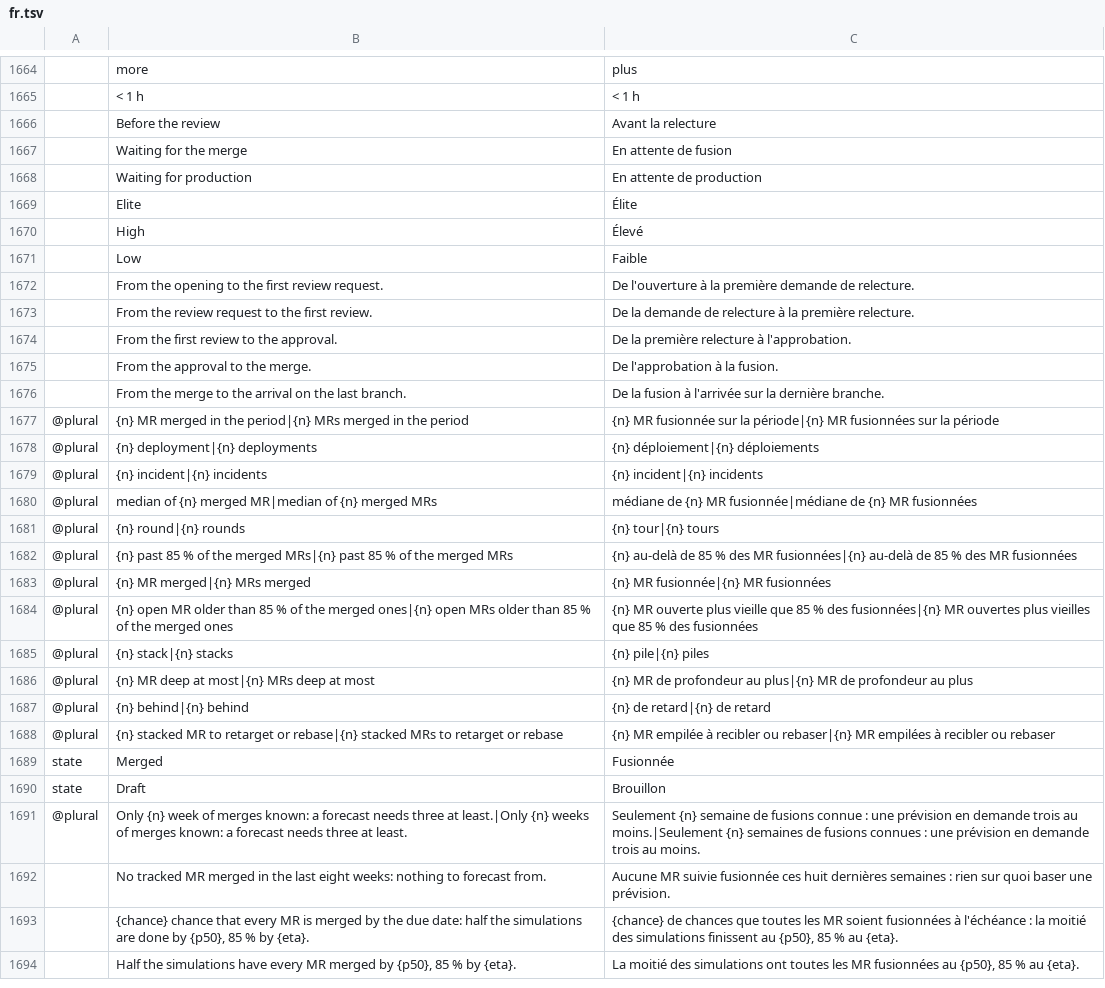
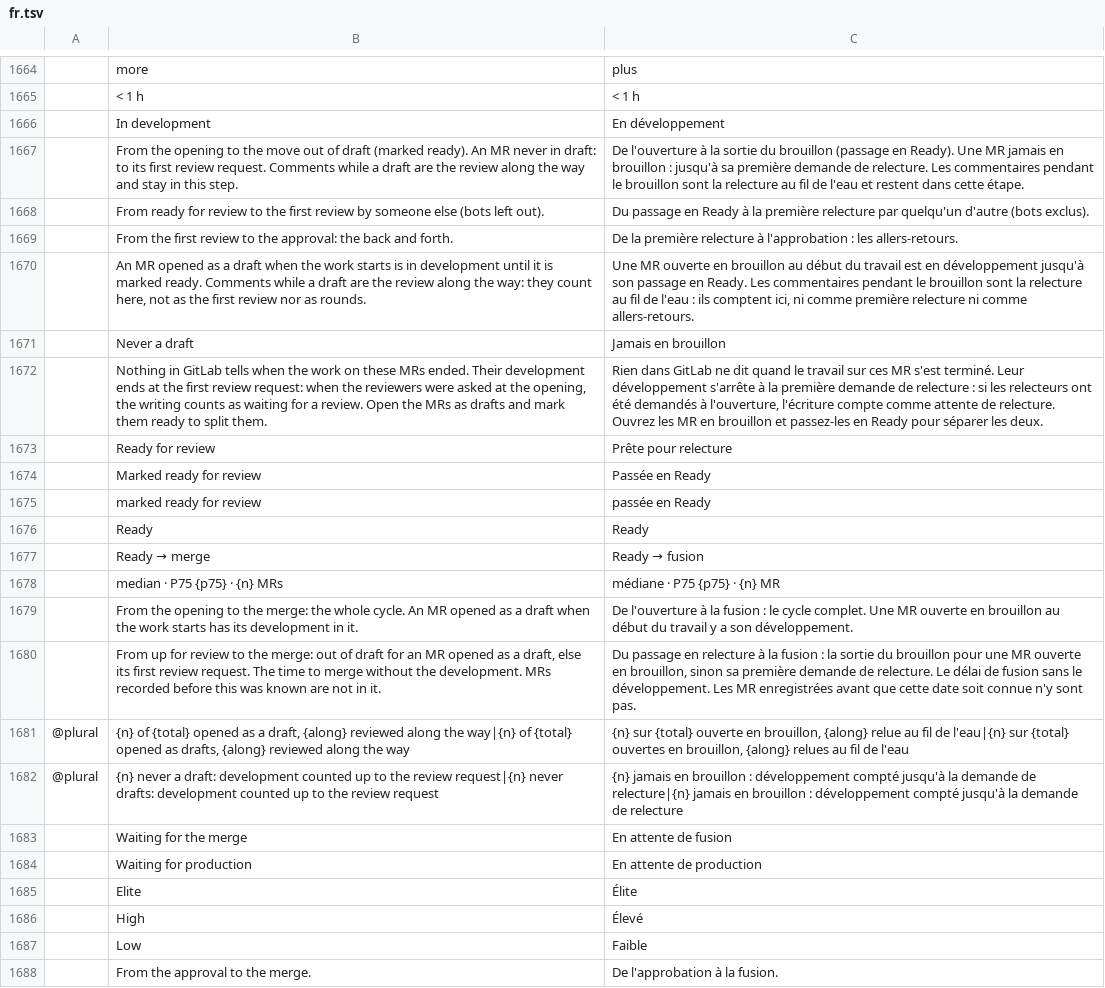
Before and after one commit to julien-langlois/gitlab-tracker, a TSV file: gitlab-tracker/i18n/fr.tsv, drawn as a sheet; only a part is shown, gaps mark what is left out; the shorter side is filled out with more unchanged rows; removed rows and columns are numbered as before the commit, all else as after; the diff names each change by its address in the sheet, - before the commit and + after, or states it on an @@ line.

Commit message:
feat(gui): review metrics start once the MR leaves draft; Stats adds "ready → merge"

```diff
--- a/gitlab-tracker/i18n/fr.tsv
+++ b/gitlab-tracker/i18n/fr.tsv
-row 1666:  | Before the review | Avant la relecture
+row 1666:  | In development | En développement
+row 1667:  | From the opening to the move out of draft (marked ready). An MR never in draft: to its first review request. Comments while a draft are the review along the way and stay in this step. | De l'ouverture à la sortie du brouillon (passage en Ready). Une MR jamais en brouillon : jusqu'à sa première demande de relecture. Les commentaires pendant le brouillon sont la relecture au fil de l'eau et restent dans cette étape.
+row 1668:  | From ready for review to the first review by someone else (bots left out). | Du passage en Ready à la première relecture par quelqu'un d'autre (bots exclus).
+row 1669:  | From the first review to the approval: the back and forth. | De la première relecture à l'approbation : les allers-retours.
+row 1670:  | An MR opened as a draft when the work starts is in development until it is marked ready. Comments while a draft are the review along the way: they count here, not as the first review nor as rounds. | Une MR ouverte en brouillon au début du travail est en développement jusqu'à son passage en Ready. Les commentaires pendant le brouillon sont la relecture au fil de l'eau : ils comptent ici, ni comme première relecture ni comme allers-retours.
+row 1671:  | Never a draft | Jamais en brouillon
+row 1672:  | Nothing in GitLab tells when the work on these MRs ended. Their development ends at the first review request: when the reviewers were asked at the opening, the writing counts as waiting for a review. Open the MRs as drafts and mark them ready to split them. | Rien dans GitLab ne dit quand le travail sur ces MR s'est terminé. Leur développement s'arrête à la première demande de relecture : si les relecteurs ont été demandés à l'ouverture, l'écriture compte comme attente de relecture. Ouvrez les MR en brouillon et passez-les en Ready pour séparer les deux.
+row 1673:  | Ready for review | Prête pour relecture
+row 1674:  | Marked ready for review | Passée en Ready
+row 1675:  | marked ready for review | passée en Ready
+row 1676:  | Ready | Ready
+row 1677:  | Ready → merge | Ready → fusion
+row 1678:  | median · P75 {p75} · {n} MRs | médiane · P75 {p75} · {n} MR
+row 1679:  | From the opening to the merge: the whole cycle. An MR opened as a draft when the work starts has its development in it. | De l'ouverture à la fusion : le cycle complet. Une MR ouverte en brouillon au début du travail y a son développement.
+row 1680:  | From up for review to the merge: out of draft for an MR opened as a draft, else its first review request. The time to merge without the development. MRs recorded before this was known are not in it. | Du passage en relecture à la fusion : la sortie du brouillon pour une MR ouverte en brouillon, sinon sa première demande de relecture. Le délai de fusion sans le développement. Les MR enregistrées avant que cette date soit connue n'y sont pas.
+row 1681: @plural | {n} of {total} opened as a draft, {along} reviewed along the way|{n} of {total} opened as drafts, {along} reviewed along the way | {n} sur {total} ouverte en brouillon, {along} relue au fil de l'eau|{n} sur {total} ouvertes en brouillon, {along} relues au fil de l'eau
+row 1682: @plural | {n} never a draft: development counted up to the review request|{n} never drafts: development counted up to the review request | {n} jamais en brouillon : développement compté jusqu'à la demande de relecture|{n} jamais en brouillon : développement compté jusqu'à la demande de relecture
-row 1672:  | From the opening to the first review request. | De l'ouverture à la première demande de relecture.
-row 1673:  | From the review request to the first review. | De la demande de relecture à la première relecture.
-row 1674:  | From the first review to the approval. | De la première relecture à l'approbation.
```
Also changed, not shown: gitlab-tracker/i18n/de.tsv, gitlab-tracker/i18n/es.tsv, 34 other files.
